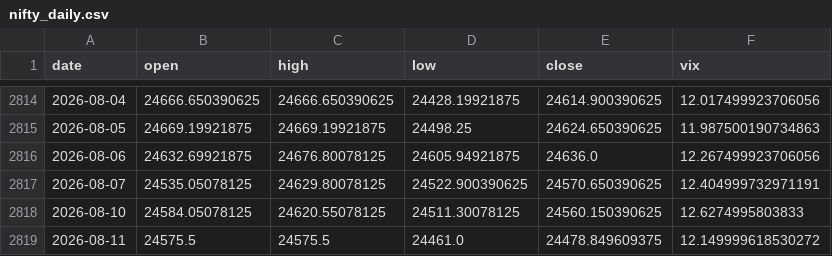
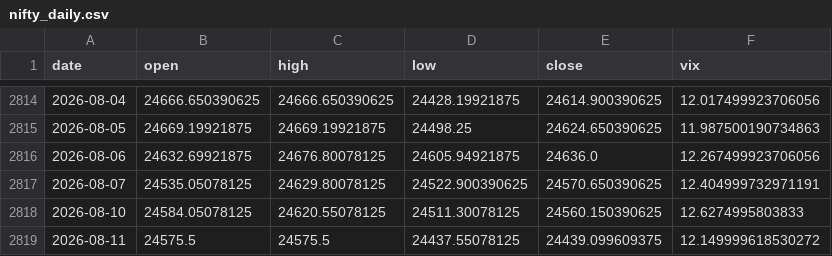
Before and after one commit to pravindev666/Caleb-Nifty-Regime-Engine, a CSV file: data/nifty_daily.csv, drawn as a sheet; only a part is shown, gaps mark what is left out.

```diff
--- a/data/nifty_daily.csv
+++ b/data/nifty_daily.csv
@@ -2818,2 +2818,2 @@ date,open,high,low,close,vix
 2026-08-10,24584.05078125,24620.55078125,24511.30078125,24560.150390625,12.6274995803833
-2026-08-11,24575.5,24575.5,24461.0,24478.849609375,12.149999618530272
+2026-08-11,24575.5,24575.5,24437.55078125,24439.099609375,12.149999618530272
```
Also changed, not shown: 2 other files.
